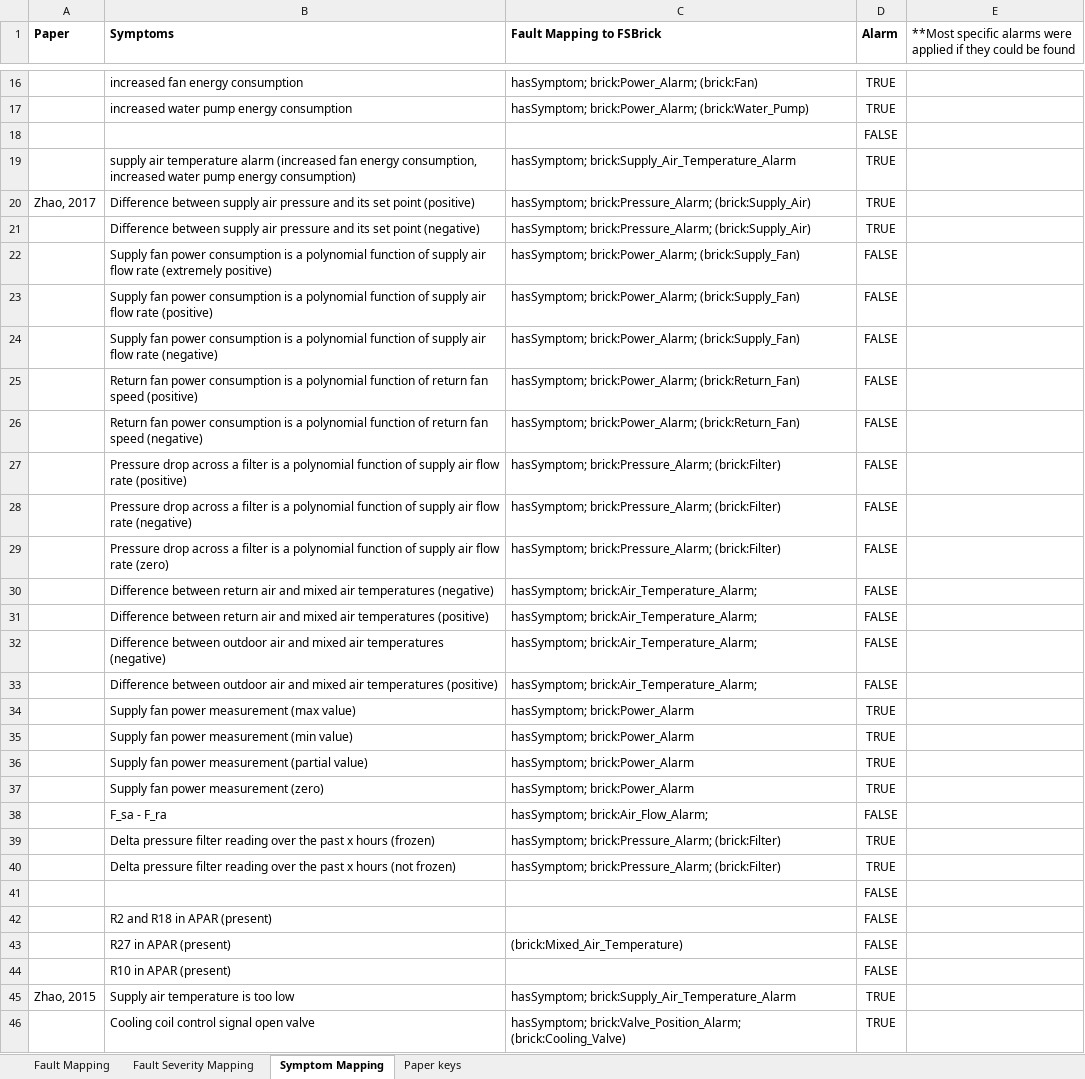
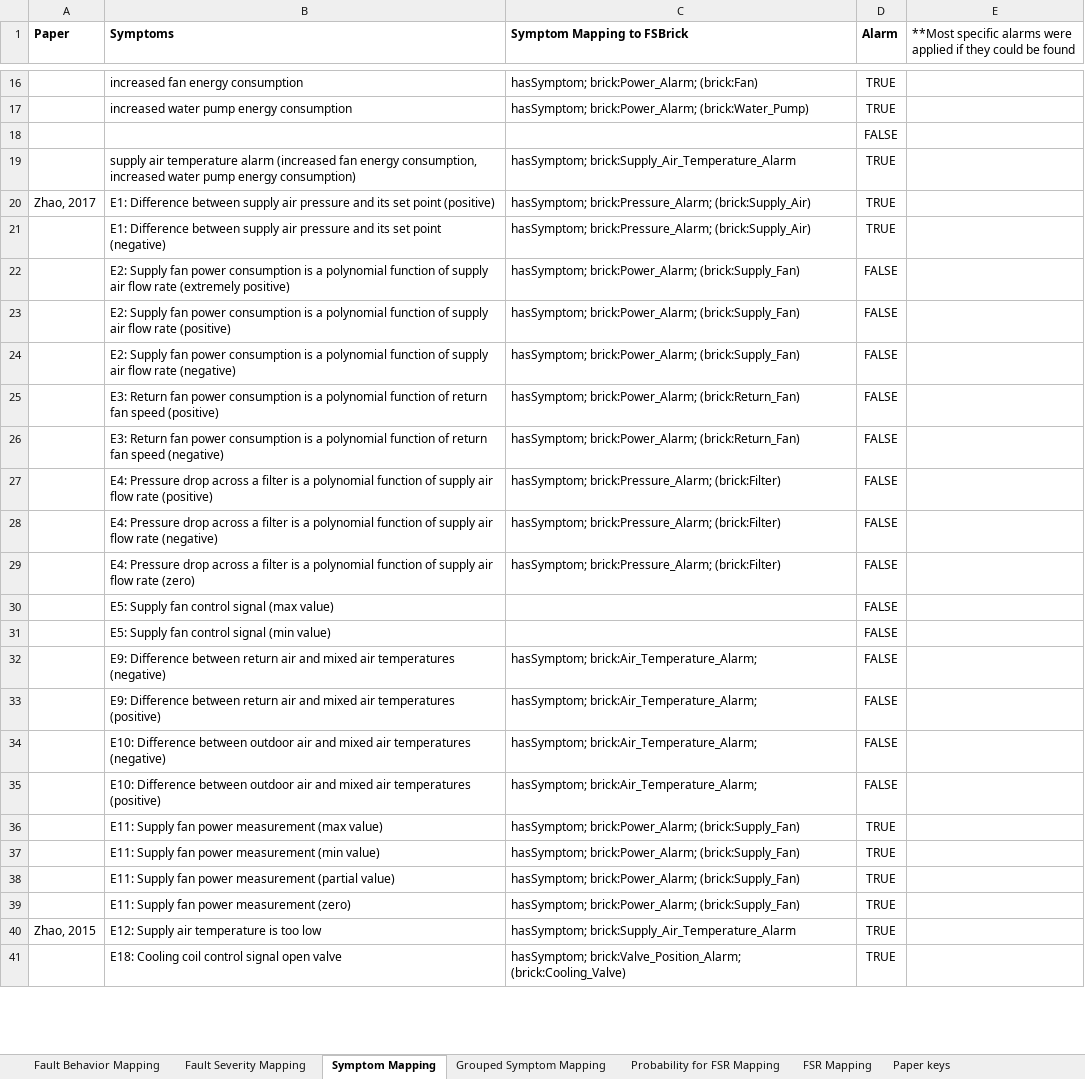
Before and after one commit to minyounghwang/FSBrick, an Excel workbook: BuildSys Applied Study #3_ FSRs in literature.xlsx, sheet Symptom Mapping, drawn as a sheet; only a part is shown, gaps mark what is left out; values as stored, in another font and other column widths than the file's, no borders; charts and pictures not drawn; removed rows and columns are numbered as before the commit, all else as after; the diff covers the shown part only; the diff names each change by its address in the sheet, - before the commit and + after, or states it on an @@ line.

```diff
--- a/BuildSys Applied Study #3_ FSRs in literature.xlsx (sheet Symptom Mapping)
+++ b/BuildSys Applied Study #3_ FSRs in literature.xlsx (sheet Symptom Mapping)
-sheet tab: Fault Mapping
+sheet tab: Fault Behavior Mapping
+sheet tab: Grouped Symptom Mapping
+sheet tab: Probability for FSR Mapping
+sheet tab: FSR Mapping
-C1: Fault Mapping to FSBrick
+C1: Symptom Mapping to FSBrick
-B20 (Symptoms): Difference between…
+B20 (Symptoms): E1: Difference between…
-B21 (Symptoms): Difference between…
+B21 (Symptoms): E1: Difference between…
-B22 (Symptoms): Supply fan…
+B22 (Symptoms): E2: Supply fan…
-B23 (Symptoms): Supply fan…
+B23 (Symptoms): E2: Supply fan…
-B24 (Symptoms): Supply fan…
+B24 (Symptoms): E2: Supply fan…
-B25 (Symptoms): Return fan…
+B25 (Symptoms): E3: Return fan…
-B26 (Symptoms): Return fan…
+B26 (Symptoms): E3: Return fan…
-B27 (Symptoms): Pressure drop…
+B27 (Symptoms): E4: Pressure drop…
-B28 (Symptoms): Pressure drop…
+B28 (Symptoms): E4: Pressure drop…
-B29 (Symptoms): Pressure drop…
+B29 (Symptoms): E4: Pressure drop…
+row 30:  | E5: Supply fan control signal (max value) |  | FALSE
+row 31:  | E5: Supply fan control signal (min value) |  | FALSE
-B32 (Symptoms): Difference between…
+B32 (Symptoms): E9: Difference between…
-B33 (Symptoms): Difference between…
+B33 (Symptoms): E9: Difference between…
-B34 (Symptoms): Difference between…
+B34 (Symptoms): E10: Difference between…
-B35 (Symptoms): Difference between…
+B35 (Symptoms): E10: Difference between…
-B36 (Symptoms): Supply fan power measurement (max value)
+B36 (Symptoms): E11: Supply fan power measurement (max value)
-C36:C39 (Symptom Mapping to FSBrick): hasSymptom; brick:Power_Alarm
+C36:C39 (Symptom Mapping to FSBrick): hasSymptom; brick:Power_Alarm; (brick:Supply_Fan)
-B37 (Symptoms): Supply fan power measurement (min value)
+B37 (Symptoms): E11: Supply fan power measurement (min value)
-B38 (Symptoms): Supply fan…
+B38 (Symptoms): E11: Supply fan…
-B39 (Symptoms): Supply fan power measurement (zero)
+B39 (Symptoms): E11: Supply fan power measurement (zero)
-row 38:  | F_sa - F_ra | hasSymptom; brick:Air_Flow_Alarm; | FALSE
-row 39:  | Delta pressure filter reading over the past x hours (frozen) | hasSymptom; brick:Pressure_Alarm; (brick:Filter) | TRUE
-row 40:  | Delta pressure filter reading over the past x hours (not frozen) | hasSymptom; brick:Pressure_Alarm; (brick:Filter) | TRUE
-row 41:  |  |  | FALSE
-row 42:  | R2 and R18 in APAR (present) |  | FALSE
-row 43:  | R27 in APAR (present) | (brick:Mixed_Air_Temperature) | FALSE
-row 44:  | R10 in APAR (present) |  | FALSE
-B40 (Symptoms): Supply air temperature is too low
+B40 (Symptoms): E12: Supply air temperature is too low
-B41 (Symptoms): Cooling coil control signal open valve
+B41 (Symptoms): E18: Cooling coil control signal open valve
```
Also changed, not shown: 107 added rows, 1 removed row and 20 edited cells elsewhere in this sheet, sheet Fault Behavior Mapping, sheet Fault Severity Mapping, sheet Paper keys, formulas that keep their value, charts or pictures.
